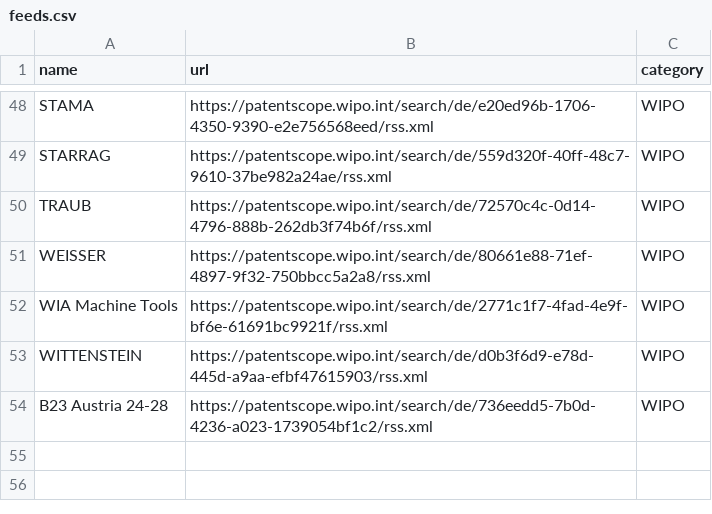
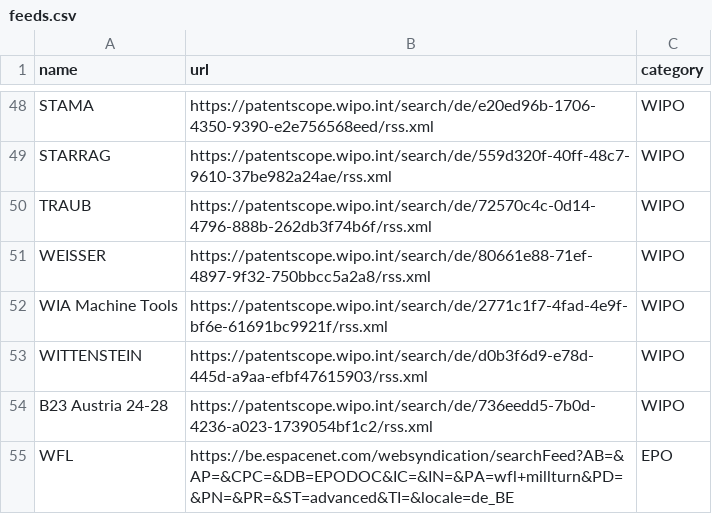
Before and after one commit to CommanderSpecialK/IP-RSS-Reader, a CSV file: feeds.csv, drawn as a sheet; only a part is shown, gaps mark what is left out; the diff names each change by its address in the sheet, - before the commit and + after, or states it on an @@ line.

Commit message:
Update Feeds

```diff
--- a/feeds.csv
+++ b/feeds.csv
+row 55: WFL | https://be.espacenet.com/websyndication/searchFeed?AB=&AP=&CPC=&DB=EPODOC&IC=&IN=&PA=wfl+millturn&PD=&PN=&PR=&ST=advanced&TI=&locale=de_BE | EPO
```
